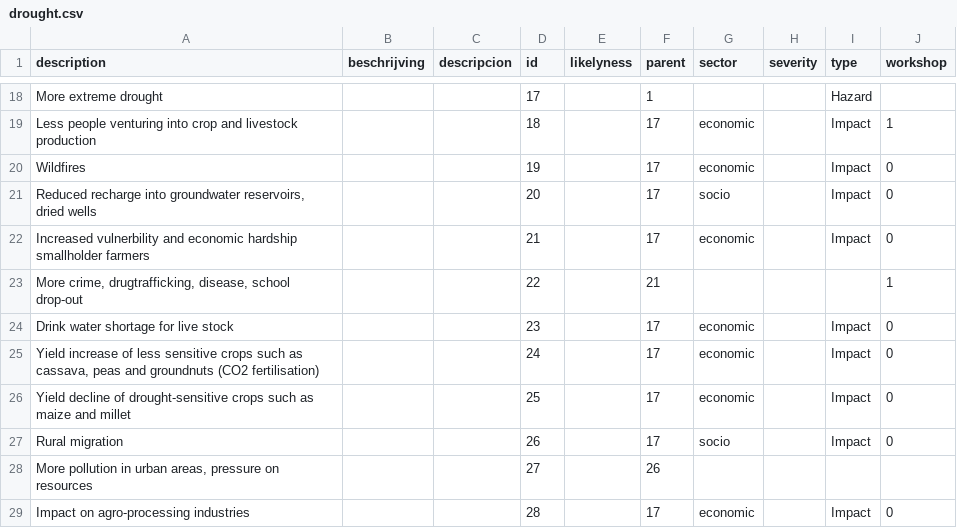
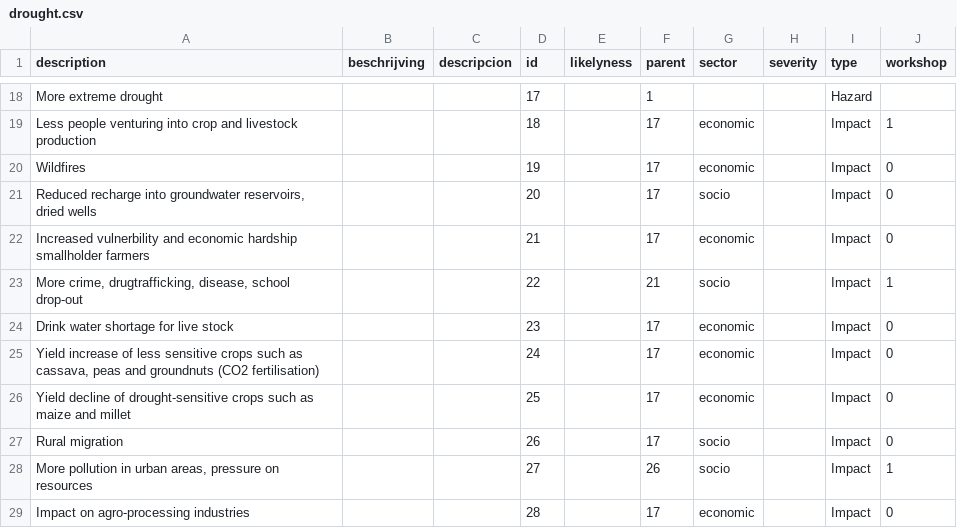
Before and after one commit to sophievanderhorst/data, a CSV file: bollentool/zimbabwe/drought.csv, drawn as a sheet; only a part is shown, gaps mark what is left out.

Commit message:
Update drought.csv

```diff
--- a/bollentool/zimbabwe/drought.csv
+++ b/bollentool/zimbabwe/drought.csv
@@ -22,3 +22,3 @@ Wildfires,,,19,,17,economic,,Impact,0
 Increased vulnerbility and economic hardship smallholder  farmers,,,21,,17,economic,,Impact,0
-"More crime, drugtrafficking, disease, school drop-out",,,22,,21,,,,1
+"More crime, drugtrafficking, disease, school drop-out",,,22,,21,socio,,Impact,1
 Drink water shortage for live stock,,,23,,17,economic,,Impact,0
@@ -27,3 +27,3 @@ Yield decline of drought-sensitive crops such as maize and millet,,,25,,17,econo
 Rural migration,,,26,,17,socio,,Impact,0
-"More pollution in urban areas, pressure on resources",,,27,,26,,,,
+"More pollution in urban areas, pressure on resources",,,27,,26,socio,,Impact,1
 Impact on agro-processing industries,,,28,,17,economic,,Impact,0
```
